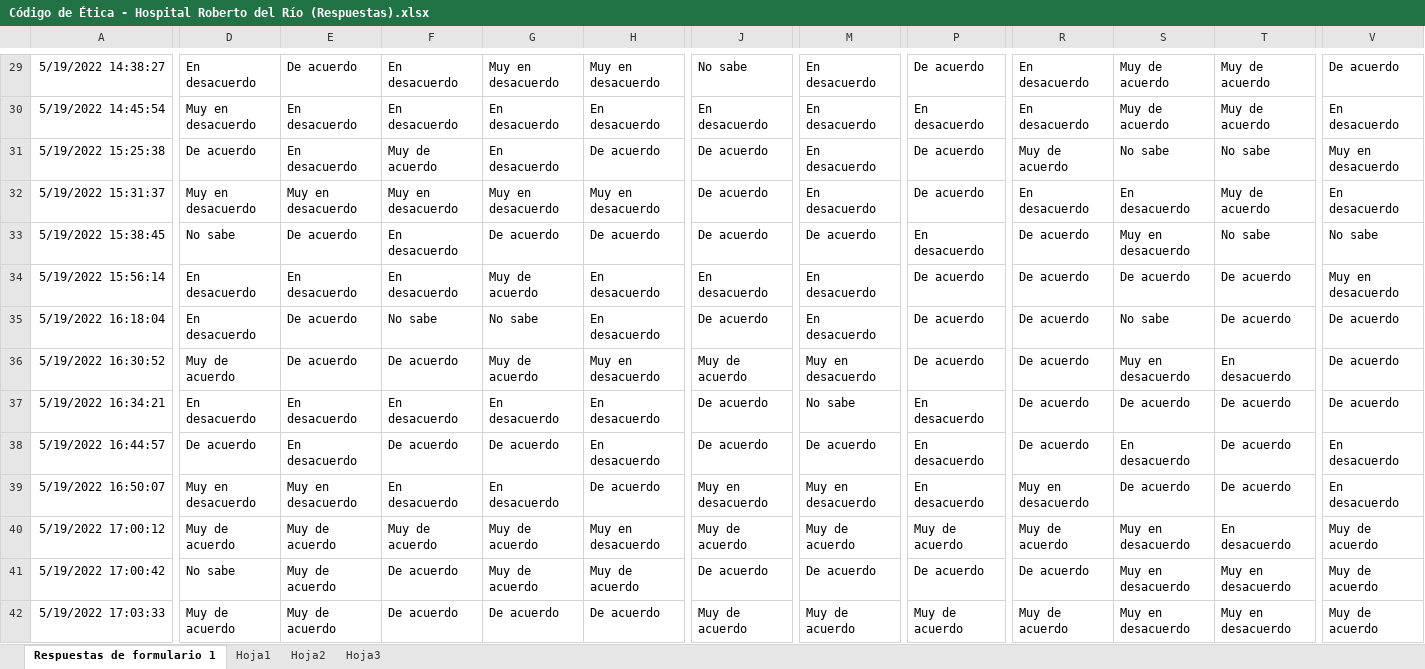
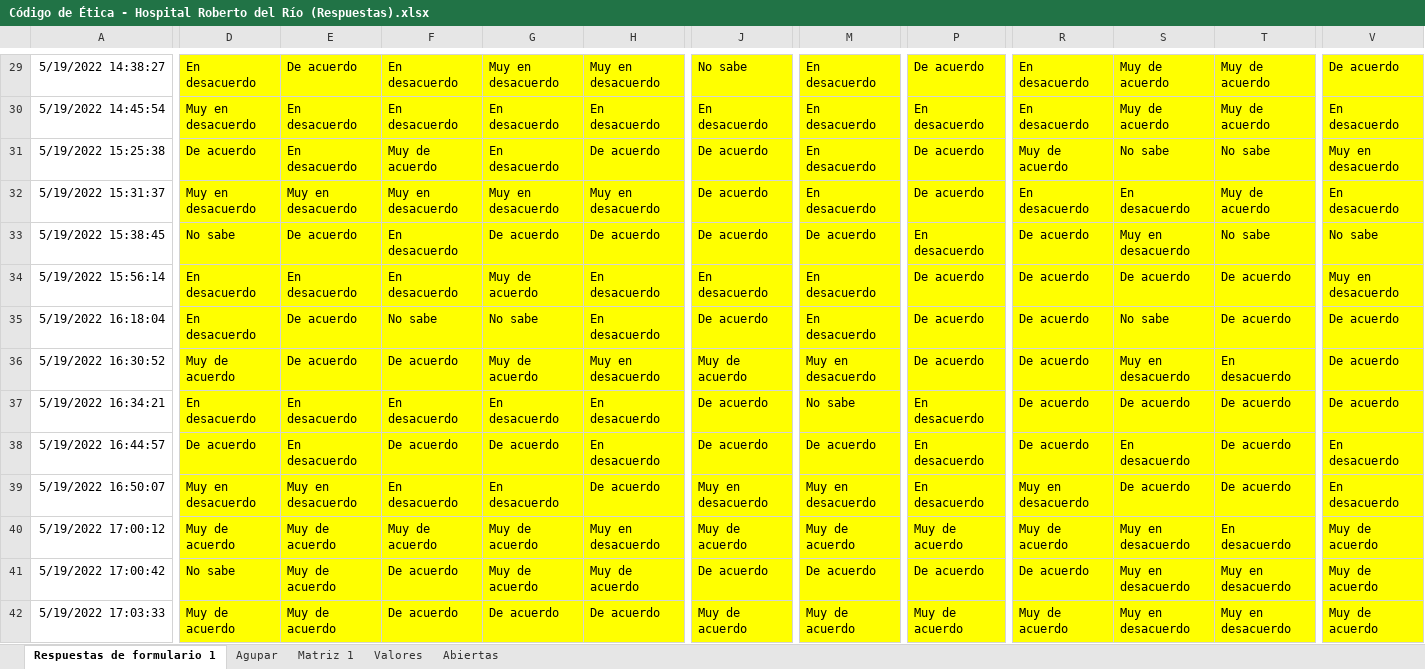
Before and after one commit to alevllgs/Encuesta_Etica, an Excel workbook: Código de Ética - Hospital Roberto del Río (Respuestas).xlsx, sheet Respuestas de formulario 1, drawn as a sheet; only a part is shown, gaps mark what is left out; values as stored, in another font and other column widths than the file's, no borders; the diff covers the shown part only; the diff names each change by its address in the sheet, - before the commit and + after, or states it on an @@ line.

Commit message:
Update Código de Ética - Hospital Roberto del Río (Respuestas).xlsx

```diff
--- a/Código de Ética - Hospital Roberto del Río (Respuestas).xlsx (sheet Respuestas de formulario 1)
+++ b/Código de Ética - Hospital Roberto del Río (Respuestas).xlsx (sheet Respuestas de formulario 1)
-sheet tab: Hoja1
-sheet tab: Hoja2
-sheet tab: Hoja3
+sheet tab: Agupar
+sheet tab: Matriz 1
+sheet tab: Valores
+sheet tab: Abiertas
-D29:H42 fill: none
+D29:H42 fill: #FFFF00
-J29:J42 fill: none
+J29:J42 fill: #FFFF00
-M29:M42 fill: none
+M29:M42 fill: #FFFF00
-P29:P42 fill: none
+P29:P42 fill: #FFFF00
-R29:T42 fill: none
+R29:T42 fill: #FFFF00
-V29:V42 fill: none
+V29:V42 fill: #FFFF00
```
Also changed, not shown: cell formats elsewhere in this sheet.
